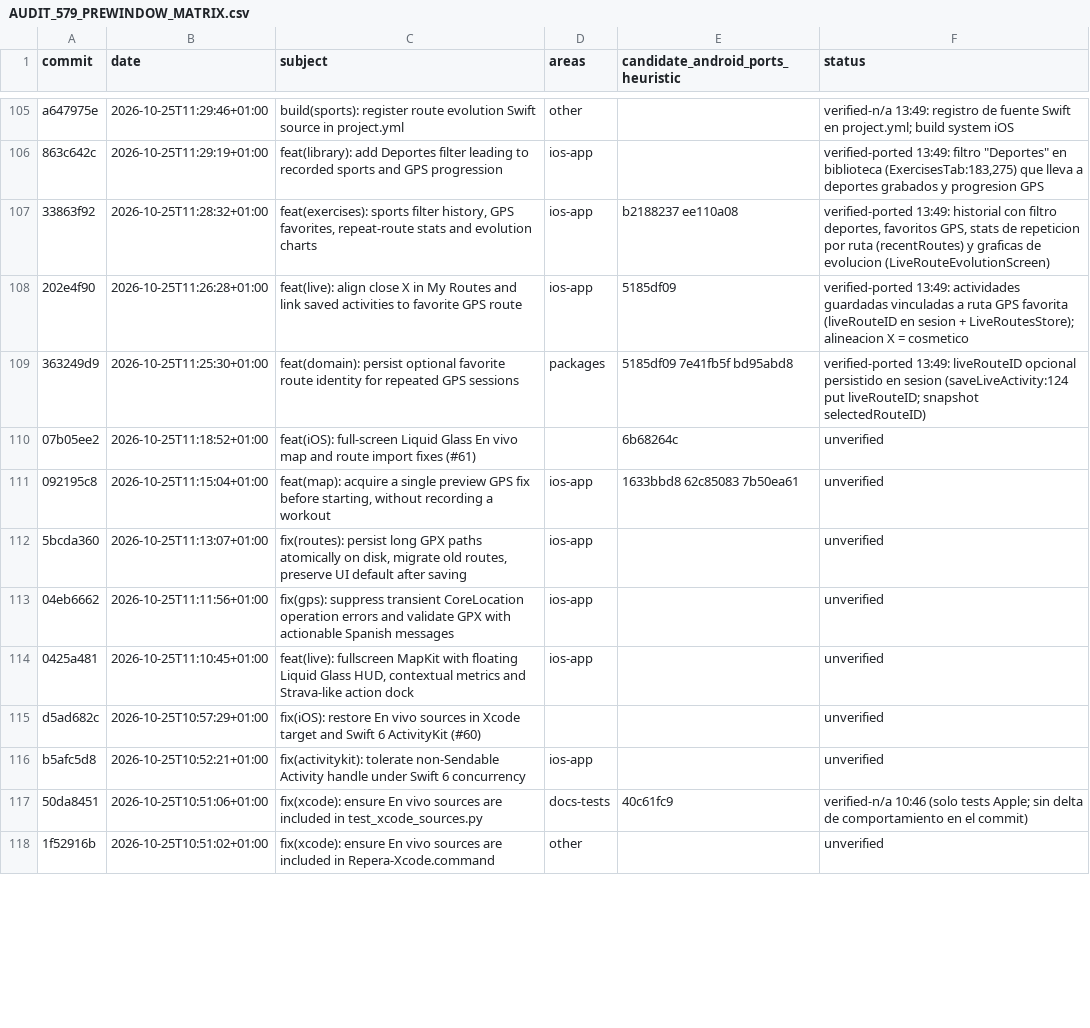
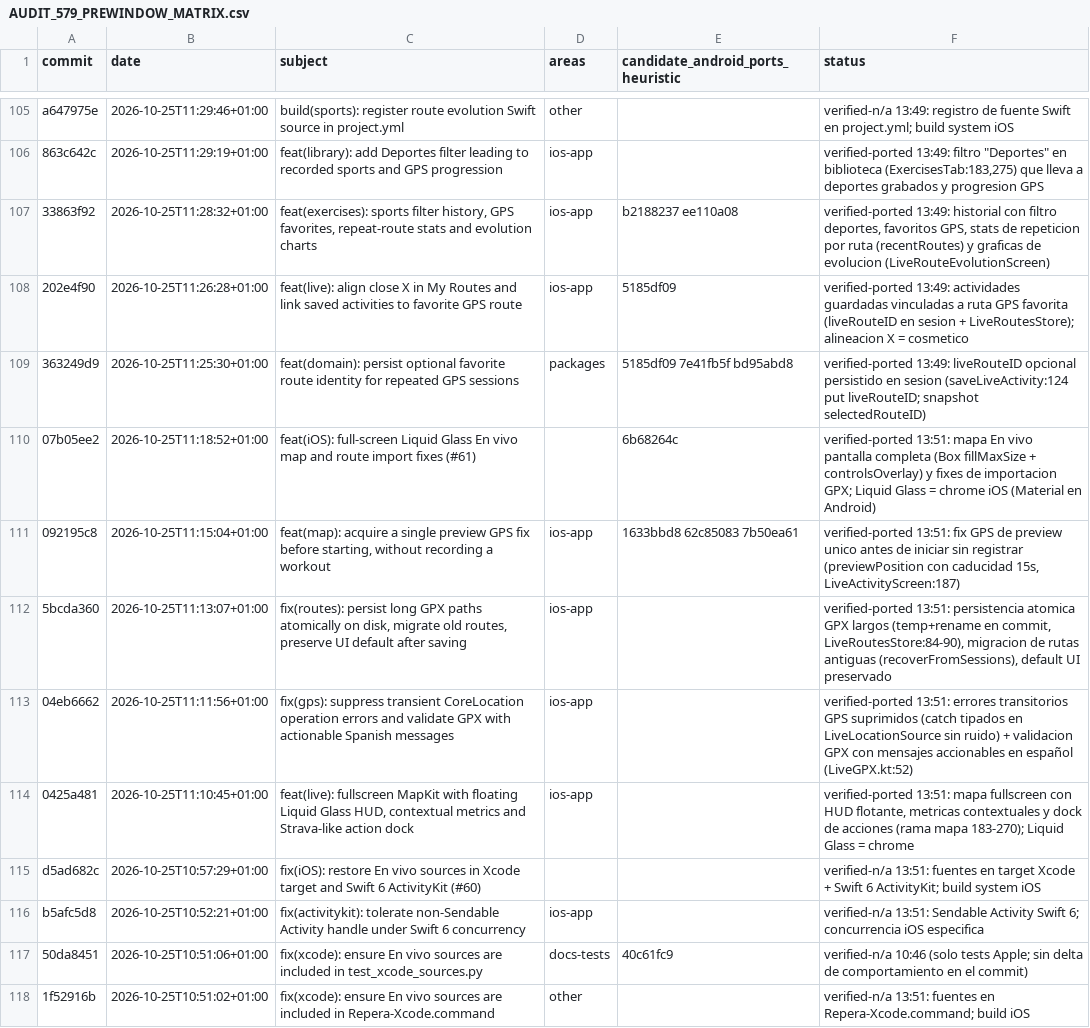
Before and after one commit to rmoya87/repera, a CSV file: android/docs/AUDIT_579_PREWINDOW_MATRIX.csv, drawn as a sheet; only a part is shown, gaps mark what is left out; the diff covers the shown part only.

Commit message:
Matrix pre-window: 14 filas cluster En vivo fullscreen/build (5 ported, 9 n/a)

```diff
--- a/android/docs/AUDIT_579_PREWINDOW_MATRIX.csv
+++ b/android/docs/AUDIT_579_PREWINDOW_MATRIX.csv
@@ -109,10 +109,10 @@ a647975e|2026-10-25T11:29:46+01:00|build(sports): register route evolution Swift
 363249d9|2026-10-25T11:25:30+01:00|feat(domain): persist optional favorite route identity for repeated GPS sessions|packages|5185df09 7e41fb5f bd95abd8|verified-ported 13:49: liveRouteID opcional persistido en sesion (saveLiveActivity:124 put liveRouteID; snapshot selectedRouteID)
-07b05ee2|2026-10-25T11:18:52+01:00|feat(iOS): full-screen Liquid Glass En vivo map and route import fixes (#61)||6b68264c|unverified
-092195c8|2026-10-25T11:15:04+01:00|feat(map): acquire a single preview GPS fix before starting, without recording a workout|ios-app|1633bbd8 62c85083 7b50ea61|unverified
-5bcda360|2026-10-25T11:13:07+01:00|fix(routes): persist long GPX paths atomically on disk, migrate old routes, preserve UI default after saving|ios-app||unverified
-04eb6662|2026-10-25T11:11:56+01:00|fix(gps): suppress transient CoreLocation operation errors and validate GPX with actionable Spanish messages|ios-app||unverified
-0425a481|2026-10-25T11:10:45+01:00|feat(live): fullscreen MapKit with floating Liquid Glass HUD, contextual metrics and Strava-like action dock|ios-app||unverified
-d5ad682c|2026-10-25T10:57:29+01:00|fix(iOS): restore En vivo sources in Xcode target and Swift 6 ActivityKit (#60)|||unverified
-b5afc5d8|2026-10-25T10:52:21+01:00|fix(activitykit): tolerate non-Sendable Activity handle under Swift 6 concurrency|ios-app||unverified
+07b05ee2|2026-10-25T11:18:52+01:00|feat(iOS): full-screen Liquid Glass En vivo map and route import fixes (#61)||6b68264c|verified-ported 13:51: mapa En vivo pantalla completa (Box fillMaxSize + controlsOverlay) y fixes de importacion GPX; Liquid Glass = chrome iOS (Material en Android)
+092195c8|2026-10-25T11:15:04+01:00|feat(map): acquire a single preview GPS fix before starting, without recording a workout|ios-app|1633bbd8 62c85083 7b50ea61|verified-ported 13:51: fix GPS de preview unico antes de iniciar sin registrar (previewPosition con caducidad 15s, LiveActivityScreen:187)
+5bcda360|2026-10-25T11:13:07+01:00|fix(routes): persist long GPX paths atomically on disk, migrate old routes, preserve UI default after saving|ios-app||verified-ported 13:51: persistencia atomica GPX largos (temp+rename en commit, LiveRoutesStore:84-90), migracion de rutas antiguas (recoverFromSessions), default UI preservado
+04eb6662|2026-10-25T11:11:56+01:00|fix(gps): suppress transient CoreLocation operation errors and validate GPX with actionable Spanish messages|ios-app||verified-ported 13:51: errores transitorios GPS suprimidos (catch tipados en LiveLocationSource sin ruido) + validacion GPX con mensajes accionables en español (LiveGPX.kt:52)
+0425a481|2026-10-25T11:10:45+01:00|feat(live): fullscreen MapKit with floating Liquid Glass HUD, contextual metrics and Strava-like action dock|ios-app||verified-ported 13:51: mapa fullscreen con HUD flotante, metricas contextuales y dock de acciones (rama mapa 183-270); Liquid Glass = chrome
+d5ad682c|2026-10-25T10:57:29+01:00|fix(iOS): restore En vivo sources in Xcode target and Swift 6 ActivityKit (#60)|||verified-n/a 13:51: fuentes en target Xcode + Swift 6 ActivityKit; build system iOS
+b5afc5d8|2026-10-25T10:52:21+01:00|fix(activitykit): tolerate non-Sendable Activity handle under Swift 6 concurrency|ios-app||verified-n/a 13:51: Sendable Activity Swift 6; concurrencia iOS especifica
 50da8451|2026-10-25T10:51:06+01:00|fix(xcode): ensure En vivo sources are included in test_xcode_sources.py|docs-tests|40c61fc9|verified-n/a 10:46 (solo tests Apple; sin delta de comportamiento en el commit)
-1f52916b|2026-10-25T10:51:02+01:00|fix(xcode): ensure En vivo sources are included in Repera-Xcode.command|other||unverified
+1f52916b|2026-10-25T10:51:02+01:00|fix(xcode): ensure En vivo sources are included in Repera-Xcode.command|other||verified-n/a 13:51: fuentes en Repera-Xcode.command; build iOS
```
Also changed, not shown: 5 edited cells elsewhere in this file.
